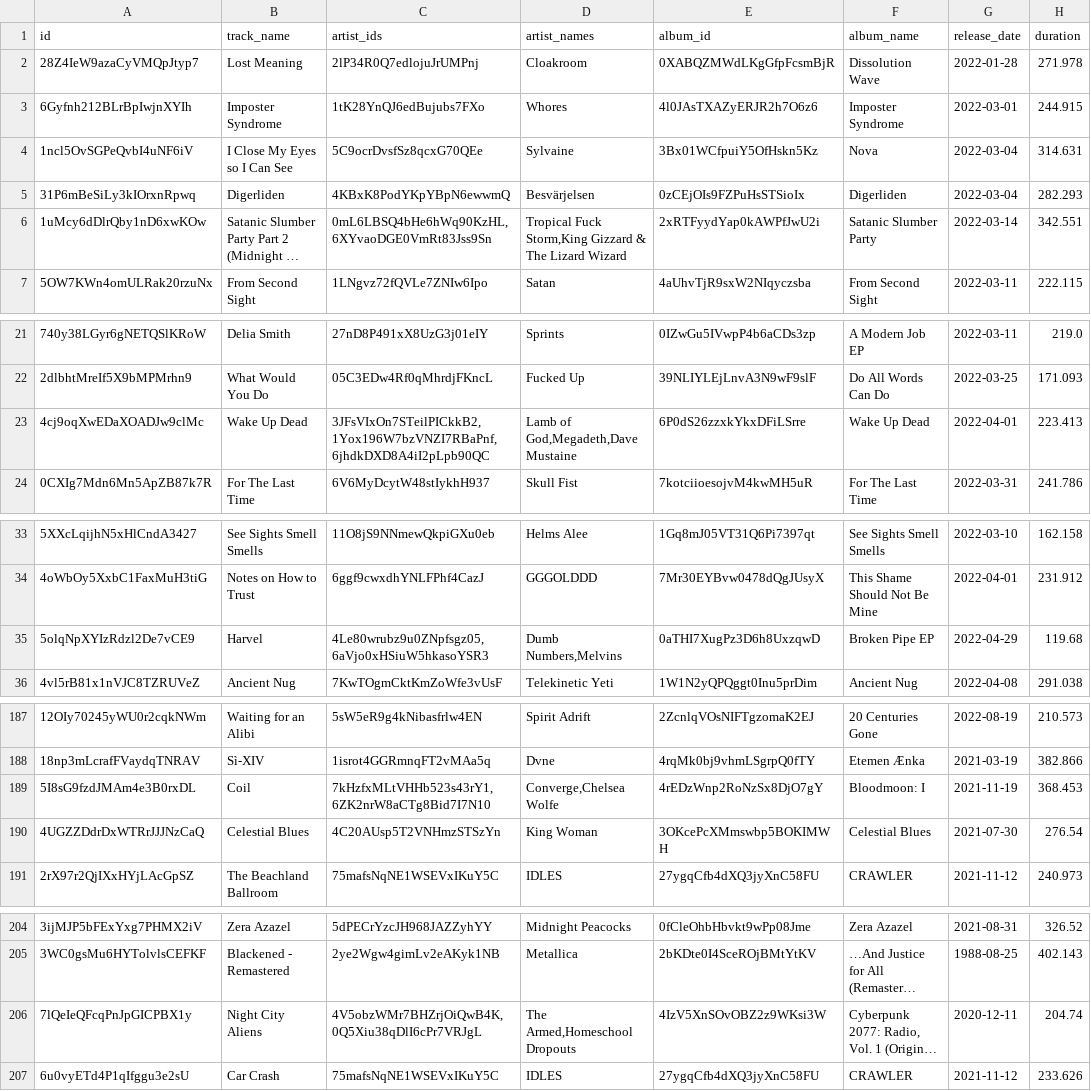
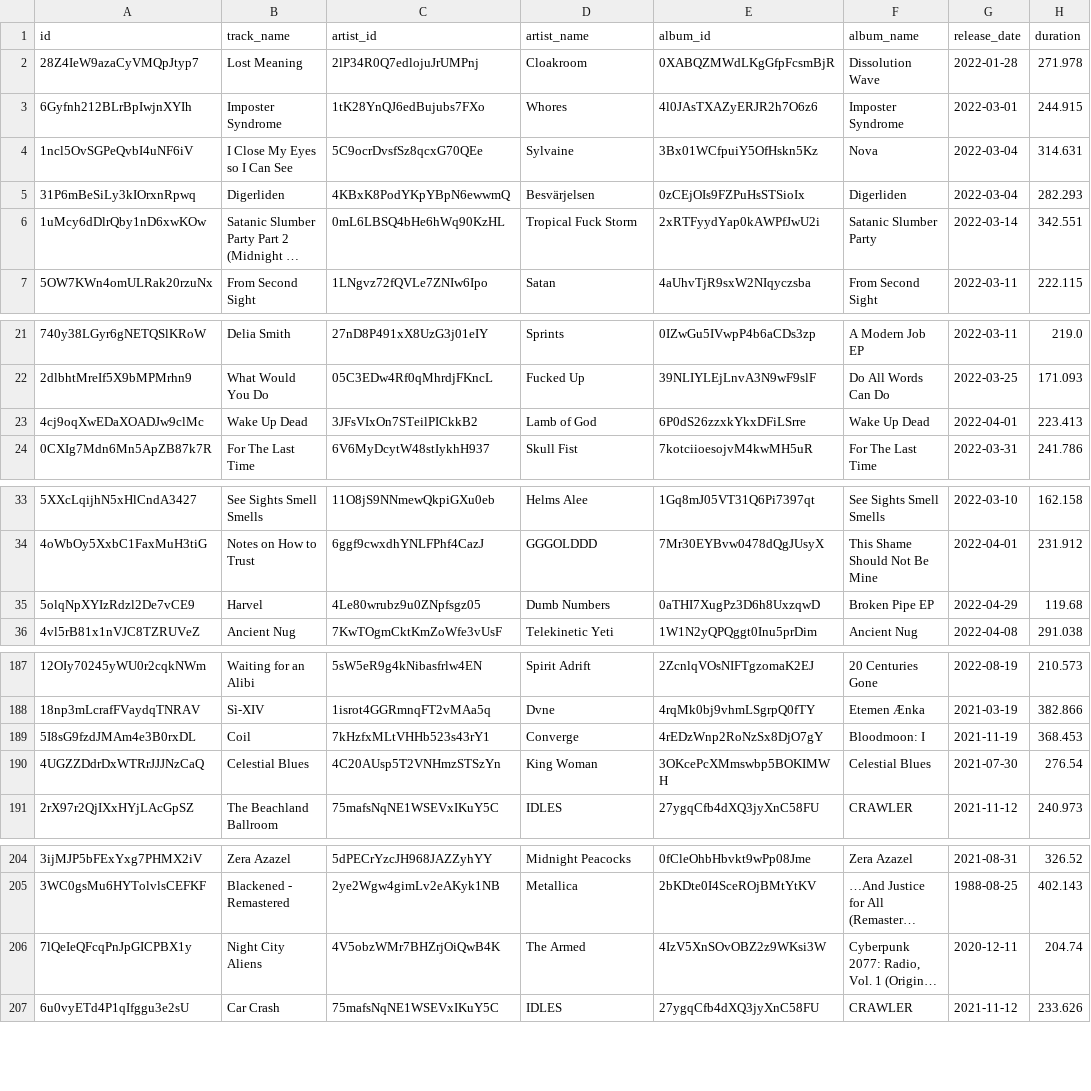
Before and after one commit to opbenesh/esh-release-radar, a CSV file: played_tracks.csv, drawn as a sheet; only a part is shown, gaps mark what is left out; long unchanged cells end in …; the diff covers the shown part only; the diff names each change by its address in the sheet, - before the commit and + after, or states it on an @@ line.

```diff
--- a/played_tracks.csv
+++ b/played_tracks.csv
-C1: artist_ids
+C1: artist_id
-D1: artist_names
+D1: artist_name
-C6 (artist_id): 0mL6LBSQ4bHe6hWq90KzHL,6XYvaoDGE0VmRt83Jss9Sn
+C6 (artist_id): 0mL6LBSQ4bHe6hWq90KzHL
-D6 (artist_name): Tropical Fuck Storm,King Gizzard & The Lizard Wizard
+D6 (artist_name): Tropical Fuck Storm
-C23 (artist_id): 3JFsVIxOn7STeilPICkkB2,1Yox196W7bzVNZI7RBaPnf,6jhdkDXD8A4iI2pLpb90QC
+C23 (artist_id): 3JFsVIxOn7STeilPICkkB2
-D23 (artist_name): Lamb of God,Megadeth,Dave Mustaine
+D23 (artist_name): Lamb of God
-C35 (artist_id): 4Le80wrubz9u0ZNpfsgz05,6aVjo0xHSiuW5hkasoYSR3
+C35 (artist_id): 4Le80wrubz9u0ZNpfsgz05
-D35 (artist_name): Dumb Numbers,Melvins
+D35 (artist_name): Dumb Numbers
-C189 (artist_id): 7kHzfxMLtVHHb523s43rY1,6ZK2nrW8aCTg8Bid7I7N10
+C189 (artist_id): 7kHzfxMLtVHHb523s43rY1
-D189 (artist_name): Converge,Chelsea Wolfe
+D189 (artist_name): Converge
-C206 (artist_id): 4V5obzWMr7BHZrjOiQwB4K,0Q5Xiu38qDlI6cPr7VRJgL
+C206 (artist_id): 4V5obzWMr7BHZrjOiQwB4K
-D206 (artist_name): The Armed,Homeschool Dropouts
+D206 (artist_name): The Armed
```
Also changed, not shown: 46 edited cells elsewhere in this file, 3 other files.
